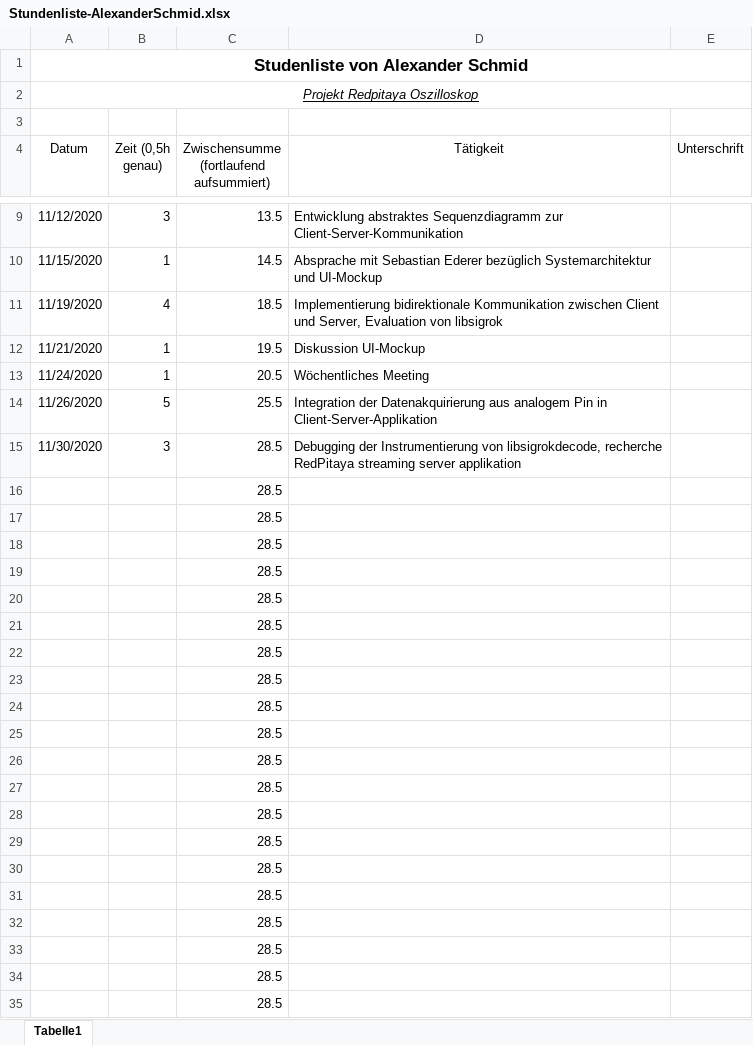
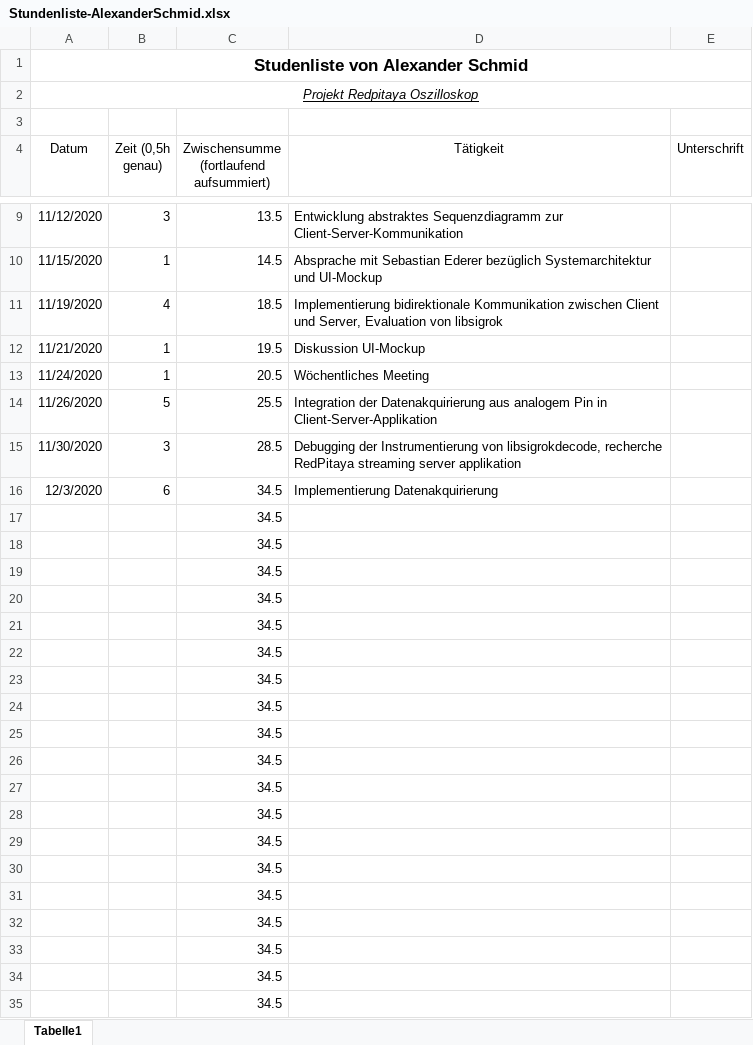
Before and after one commit to cSharpler2946/HSP-RPOSC-Redpitaya-Oszilloskop, an Excel workbook: stundenlisten/Stundenliste-AlexanderSchmid.xlsx, sheet Tabelle1, drawn as a sheet; only a part is shown, gaps mark what is left out; values as stored, in another font and other column widths than the file's, no borders; removed rows and columns are numbered as before the commit, all else as after; the diff names each change by its address in the sheet, - before the commit and + after, or states it on an @@ line.

Commit message:
Updated hours

```diff
--- a/stundenlisten/Stundenliste-AlexanderSchmid.xlsx (sheet Tabelle1)
+++ b/stundenlisten/Stundenliste-AlexanderSchmid.xlsx (sheet Tabelle1)
-row 16:  |  | 28.5
+row 16: 12/3/2020 | 6 | 34.5 | Implementierung Datenakquirierung
-C17:C35: 28.5
+C17:C35: 34.5
```
